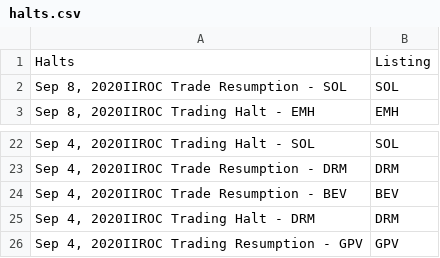
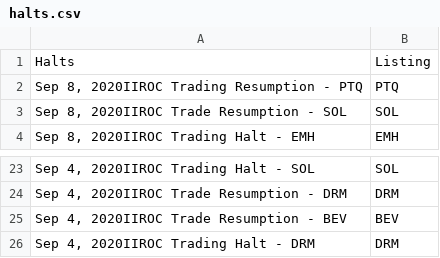
Before and after one commit to dli-invest/halts_and_news, a CSV file: halts.csv, drawn as a sheet; only a part is shown, gaps mark what is left out; removed rows and columns are numbered as before the commit, all else as after; the diff names each change by its address in the sheet, - before the commit and + after, or states it on an @@ line.

```diff
--- a/halts.csv
+++ b/halts.csv
+row 2: Sep 8, 2020IIROC Trading Resumption - PTQ | PTQ
-row 26: Sep 4, 2020IIROC Trading Resumption - GPV | GPV
```
Also changed, not shown: full_news.csv, news.csv.
